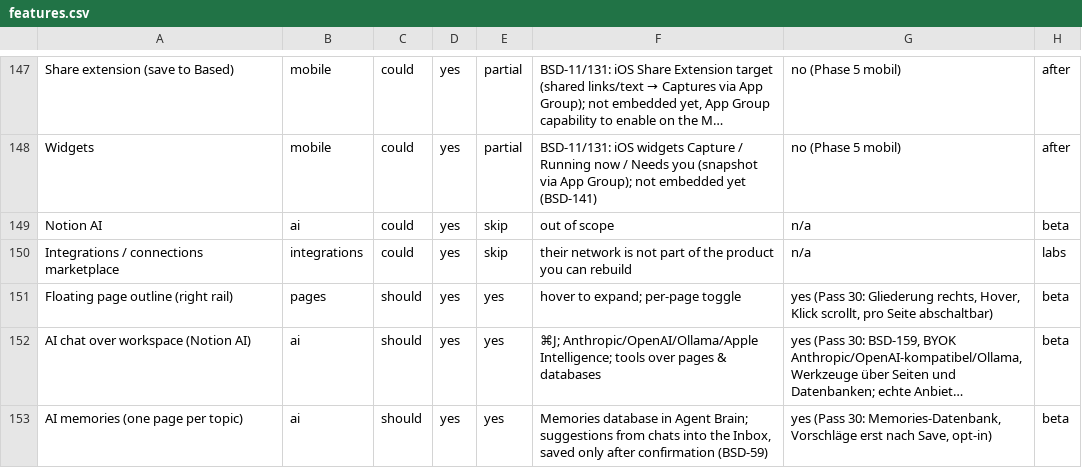
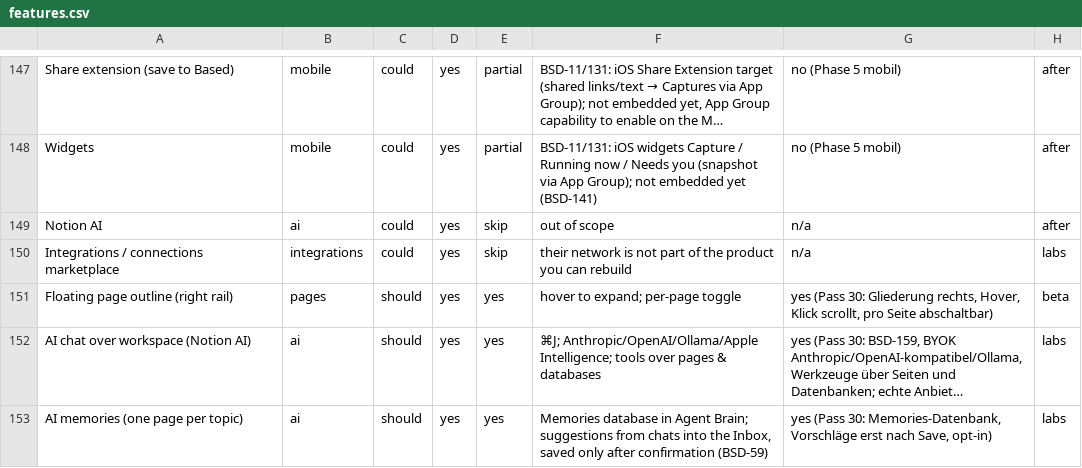
Before and after one commit to elija-7580/Based, a CSV file: replica/features.csv, drawn as a sheet; only a part is shown, gaps mark what is left out; long unchanged cells end in …; the diff covers the shown part only; the diff names each change by its address in the sheet, - before the commit and + after, or states it on an @@ line.

```diff
--- a/replica/features.csv
+++ b/replica/features.csv
-H149: beta
+H149: after
-H152:H153: beta
+H152:H153: labs
```
Also changed, not shown: 18 edited cells elsewhere in this file, 1 other file.
